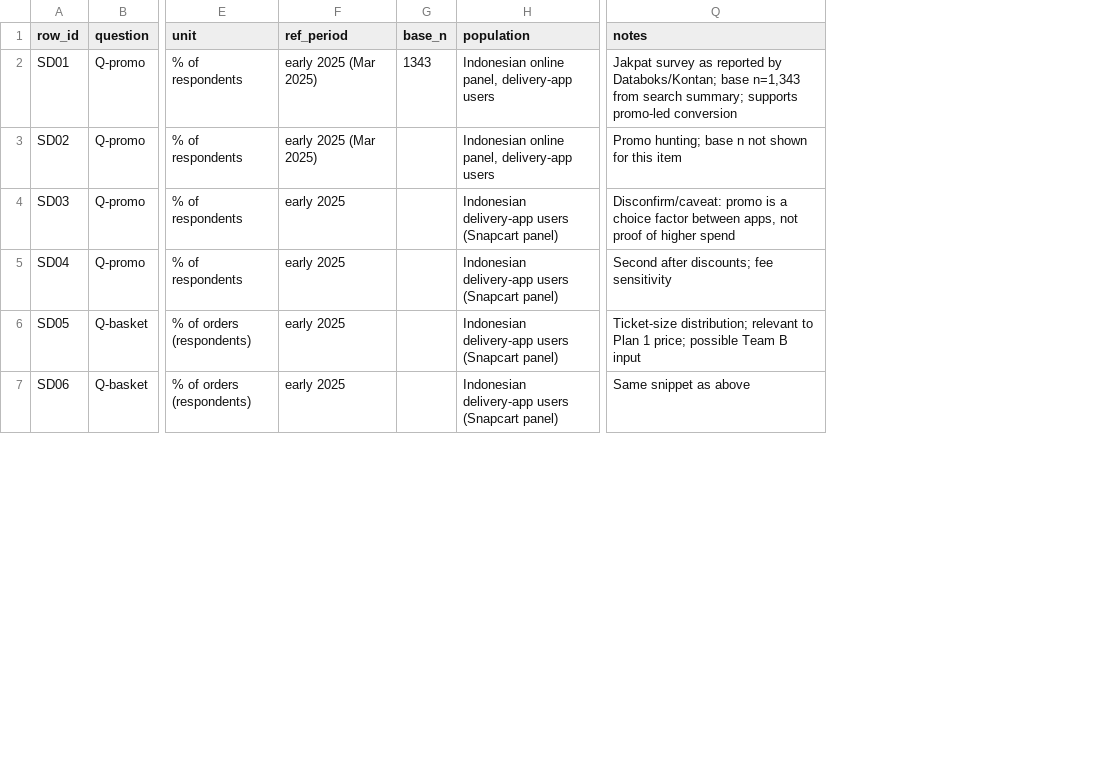
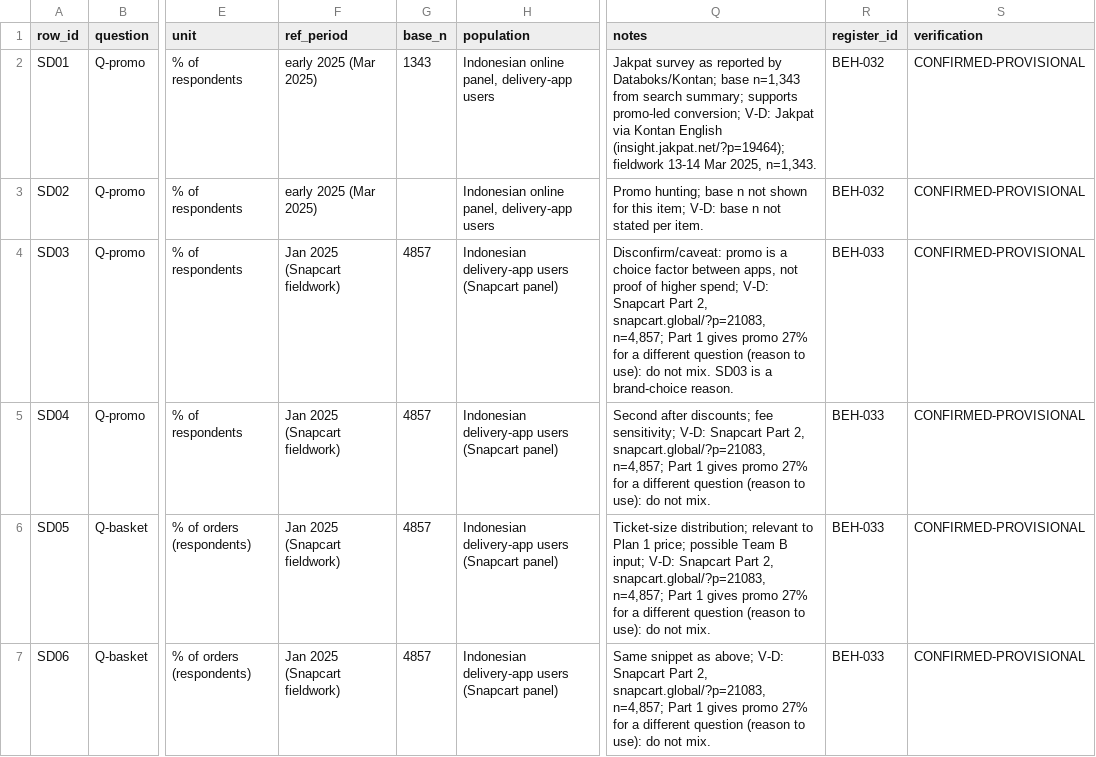
Before and after one commit to Tiagzzz/CAPSTONE-CORSA, a CSV file: data/processed/plan4-spend-drivers.csv, drawn as a sheet; only a part is shown, gaps mark what is left out; the diff covers the shown part only; the diff names each change by its address in the sheet, - before the commit and + after, or states it on an @@ line.

```diff
--- a/data/processed/plan4-spend-drivers.csv
+++ b/data/processed/plan4-spend-drivers.csv
+column R (register_id), rows 2-7: BEH-032 | BEH-032 | BEH-033 | BEH-033 | BEH-033 | BEH-033
+column S (verification), rows 2-7: all CONFIRMED-PROVISIONAL
-Q2 (notes): …supports promo-led conversion
+Q2 (notes): …supports promo-led conversion; V-D: Jakpat via Kontan English (insight.jakpat.net/?p=19464); fieldwork 13-14 Mar 2025, n=1,343.
-Q3 (notes): …for this item
+Q3 (notes): …for this item; V-D: base n not stated per item.
-F4:F7 (ref_period): early 2025
+F4:F7 (ref_period): Jan 2025 (Snapcart fieldwork)
-G4:G7 (base_n): (empty)
+G4:G7 (base_n): 4857
-Q4 (notes): …of higher spend
+Q4 (notes): …of higher spend; V-D: Snapcart Part 2, snapcart.global/?p=21083, n=4,857; Part 1 gives promo 27% for a different question (reason to use): do not mix. SD03 is a brand-choice reason.
-Q5 (notes): …discounts; fee sensitivity
+Q5 (notes): …discounts; fee sensitivity; V-D: Snapcart Part 2, snapcart.global/?p=21083, n=4,857; Part 1 gives promo 27% for a different question (reason to use): do not mix.
-Q6 (notes): …Team B input
+Q6 (notes): …Team B input; V-D: Snapcart Part 2, snapcart.global/?p=21083, n=4,857; Part 1 gives promo 27% for a different question (reason to use): do not mix.
-Q7 (notes): …snippet as above
+Q7 (notes): …snippet as above; V-D: Snapcart Part 2, snapcart.global/?p=21083, n=4,857; Part 1 gives promo 27% for a different question (reason to use): do not mix.
```
Also changed, not shown: 3 removed rows and 11 edited cells elsewhere in this file, data/processed/demand/consumer-surveys.csv, data/processed/plan4-health.csv, 12 other files.
